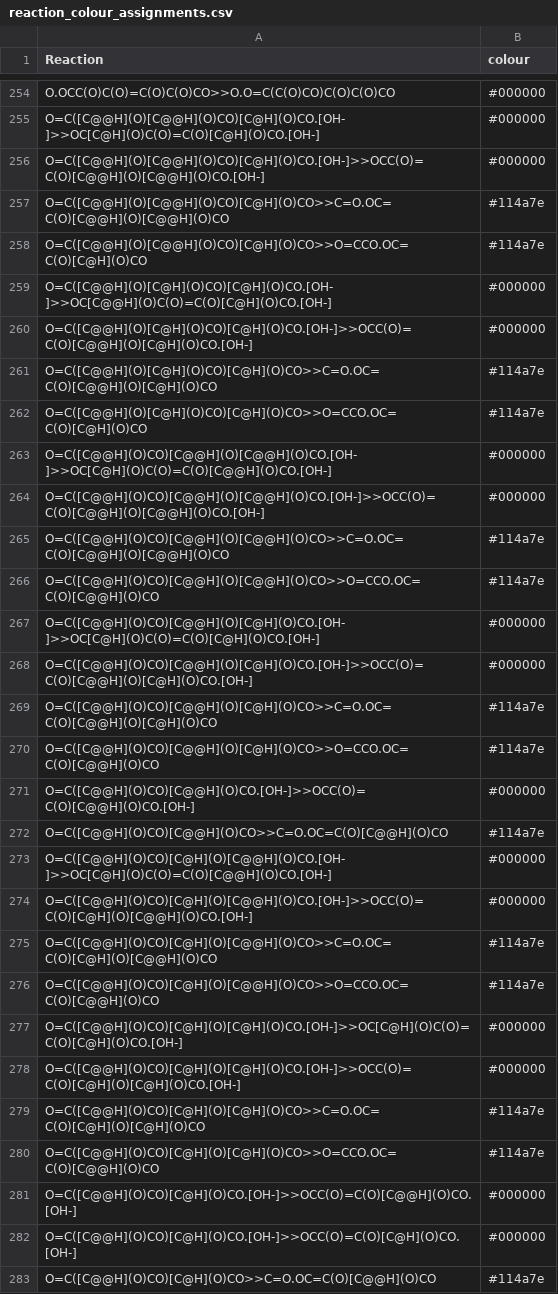
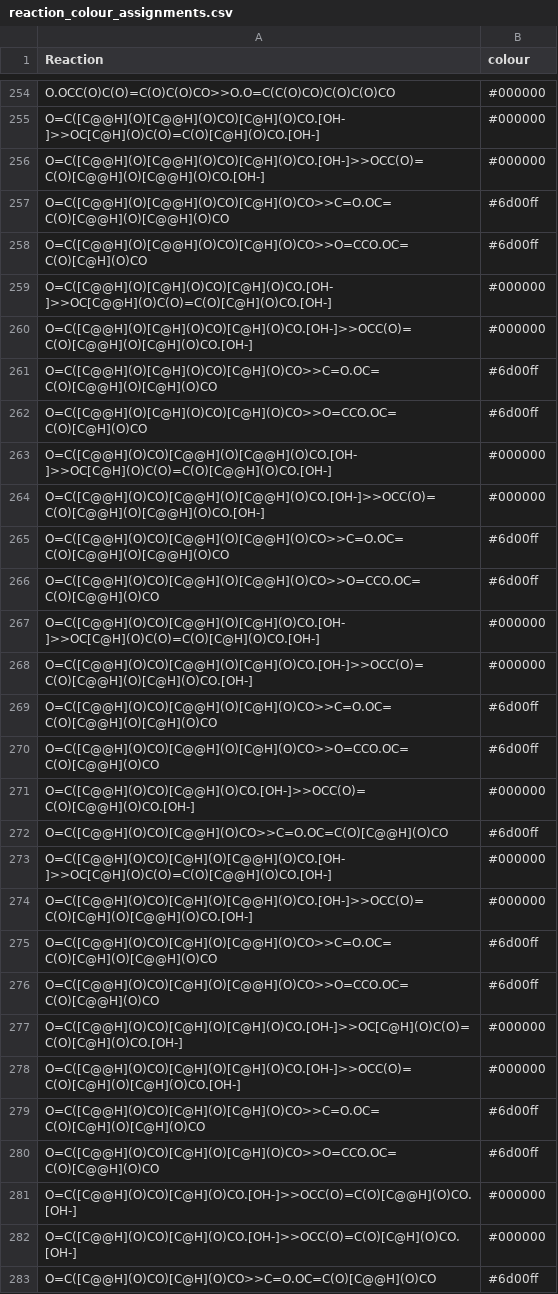
Before and after one commit to huckgroup/formose-2021, a CSV file: REACTION_INFO/reaction_colour_assignments.csv, drawn as a sheet; only a part is shown, gaps mark what is left out; the diff covers the shown part only.

Commit message:
changed the retroaldol colour assignment

```diff
--- a/REACTION_INFO/reaction_colour_assignments.csv
+++ b/REACTION_INFO/reaction_colour_assignments.csv
@@ -256,28 +256,28 @@ O=C([C@@H](O)[C@@H](O)CO)[C@H](O)CO.[OH-]>>OC[C@H](O)C(O)=C(O)[C@H](O)CO.[OH-],#
 O=C([C@@H](O)[C@@H](O)CO)[C@H](O)CO.[OH-]>>OCC(O)=C(O)[C@@H](O)[C@@H](O)CO.[OH-],#000000
-O=C([C@@H](O)[C@@H](O)CO)[C@H](O)CO>>C=O.OC=C(O)[C@@H](O)[C@@H](O)CO,#114a7e
-O=C([C@@H](O)[C@@H](O)CO)[C@H](O)CO>>O=CCO.OC=C(O)[C@H](O)CO,#114a7e
+O=C([C@@H](O)[C@@H](O)CO)[C@H](O)CO>>C=O.OC=C(O)[C@@H](O)[C@@H](O)CO,#6d00ff
+O=C([C@@H](O)[C@@H](O)CO)[C@H](O)CO>>O=CCO.OC=C(O)[C@H](O)CO,#6d00ff
 O=C([C@@H](O)[C@H](O)CO)[C@H](O)CO.[OH-]>>OC[C@@H](O)C(O)=C(O)[C@H](O)CO.[OH-],#000000
 O=C([C@@H](O)[C@H](O)CO)[C@H](O)CO.[OH-]>>OCC(O)=C(O)[C@@H](O)[C@H](O)CO.[OH-],#000000
-O=C([C@@H](O)[C@H](O)CO)[C@H](O)CO>>C=O.OC=C(O)[C@@H](O)[C@H](O)CO,#114a7e
-O=C([C@@H](O)[C@H](O)CO)[C@H](O)CO>>O=CCO.OC=C(O)[C@H](O)CO,#114a7e
+O=C([C@@H](O)[C@H](O)CO)[C@H](O)CO>>C=O.OC=C(O)[C@@H](O)[C@H](O)CO,#6d00ff
+O=C([C@@H](O)[C@H](O)CO)[C@H](O)CO>>O=CCO.OC=C(O)[C@H](O)CO,#6d00ff
 O=C([C@@H](O)CO)[C@@H](O)[C@@H](O)CO.[OH-]>>OC[C@H](O)C(O)=C(O)[C@@H](O)CO.[OH-],#000000
 O=C([C@@H](O)CO)[C@@H](O)[C@@H](O)CO.[OH-]>>OCC(O)=C(O)[C@@H](O)[C@@H](O)CO.[OH-],#000000
-O=C([C@@H](O)CO)[C@@H](O)[C@@H](O)CO>>C=O.OC=C(O)[C@@H](O)[C@@H](O)CO,#114a7e
-O=C([C@@H](O)CO)[C@@H](O)[C@@H](O)CO>>O=CCO.OC=C(O)[C@@H](O)CO,#114a7e
+O=C([C@@H](O)CO)[C@@H](O)[C@@H](O)CO>>C=O.OC=C(O)[C@@H](O)[C@@H](O)CO,#6d00ff
+O=C([C@@H](O)CO)[C@@H](O)[C@@H](O)CO>>O=CCO.OC=C(O)[C@@H](O)CO,#6d00ff
 O=C([C@@H](O)CO)[C@@H](O)[C@H](O)CO.[OH-]>>OC[C@H](O)C(O)=C(O)[C@H](O)CO.[OH-],#000000
 O=C([C@@H](O)CO)[C@@H](O)[C@H](O)CO.[OH-]>>OCC(O)=C(O)[C@@H](O)[C@H](O)CO.[OH-],#000000
-O=C([C@@H](O)CO)[C@@H](O)[C@H](O)CO>>C=O.OC=C(O)[C@@H](O)[C@H](O)CO,#114a7e
-O=C([C@@H](O)CO)[C@@H](O)[C@H](O)CO>>O=CCO.OC=C(O)[C@@H](O)CO,#114a7e
+O=C([C@@H](O)CO)[C@@H](O)[C@H](O)CO>>C=O.OC=C(O)[C@@H](O)[C@H](O)CO,#6d00ff
+O=C([C@@H](O)CO)[C@@H](O)[C@H](O)CO>>O=CCO.OC=C(O)[C@@H](O)CO,#6d00ff
 O=C([C@@H](O)CO)[C@@H](O)CO.[OH-]>>OCC(O)=C(O)[C@@H](O)CO.[OH-],#000000
-O=C([C@@H](O)CO)[C@@H](O)CO>>C=O.OC=C(O)[C@@H](O)CO,#114a7e
+O=C([C@@H](O)CO)[C@@H](O)CO>>C=O.OC=C(O)[C@@H](O)CO,#6d00ff
 O=C([C@@H](O)CO)[C@H](O)[C@@H](O)CO.[OH-]>>OC[C@H](O)C(O)=C(O)[C@@H](O)CO.[OH-],#000000
 O=C([C@@H](O)CO)[C@H](O)[C@@H](O)CO.[OH-]>>OCC(O)=C(O)[C@H](O)[C@@H](O)CO.[OH-],#000000
-O=C([C@@H](O)CO)[C@H](O)[C@@H](O)CO>>C=O.OC=C(O)[C@H](O)[C@@H](O)CO,#114a7e
-O=C([C@@H](O)CO)[C@H](O)[C@@H](O)CO>>O=CCO.OC=C(O)[C@@H](O)CO,#114a7e
+O=C([C@@H](O)CO)[C@H](O)[C@@H](O)CO>>C=O.OC=C(O)[C@H](O)[C@@H](O)CO,#6d00ff
+O=C([C@@H](O)CO)[C@H](O)[C@@H](O)CO>>O=CCO.OC=C(O)[C@@H](O)CO,#6d00ff
 O=C([C@@H](O)CO)[C@H](O)[C@H](O)CO.[OH-]>>OC[C@H](O)C(O)=C(O)[C@H](O)CO.[OH-],#000000
 O=C([C@@H](O)CO)[C@H](O)[C@H](O)CO.[OH-]>>OCC(O)=C(O)[C@H](O)[C@H](O)CO.[OH-],#000000
-O=C([C@@H](O)CO)[C@H](O)[C@H](O)CO>>C=O.OC=C(O)[C@H](O)[C@H](O)CO,#114a7e
-O=C([C@@H](O)CO)[C@H](O)[C@H](O)CO>>O=CCO.OC=C(O)[C@@H](O)CO,#114a7e
+O=C([C@@H](O)CO)[C@H](O)[C@H](O)CO>>C=O.OC=C(O)[C@H](O)[C@H](O)CO,#6d00ff
+O=C([C@@H](O)CO)[C@H](O)[C@H](O)CO>>O=CCO.OC=C(O)[C@@H](O)CO,#6d00ff
 O=C([C@@H](O)CO)[C@H](O)CO.[OH-]>>OCC(O)=C(O)[C@@H](O)CO.[OH-],#000000
 O=C([C@@H](O)CO)[C@H](O)CO.[OH-]>>OCC(O)=C(O)[C@H](O)CO.[OH-],#000000
-O=C([C@@H](O)CO)[C@H](O)CO>>C=O.OC=C(O)[C@@H](O)CO,#114a7e
+O=C([C@@H](O)CO)[C@H](O)CO>>C=O.OC=C(O)[C@@H](O)CO,#6d00ff
```
Also changed, not shown: 136 edited cells elsewhere in this file.
